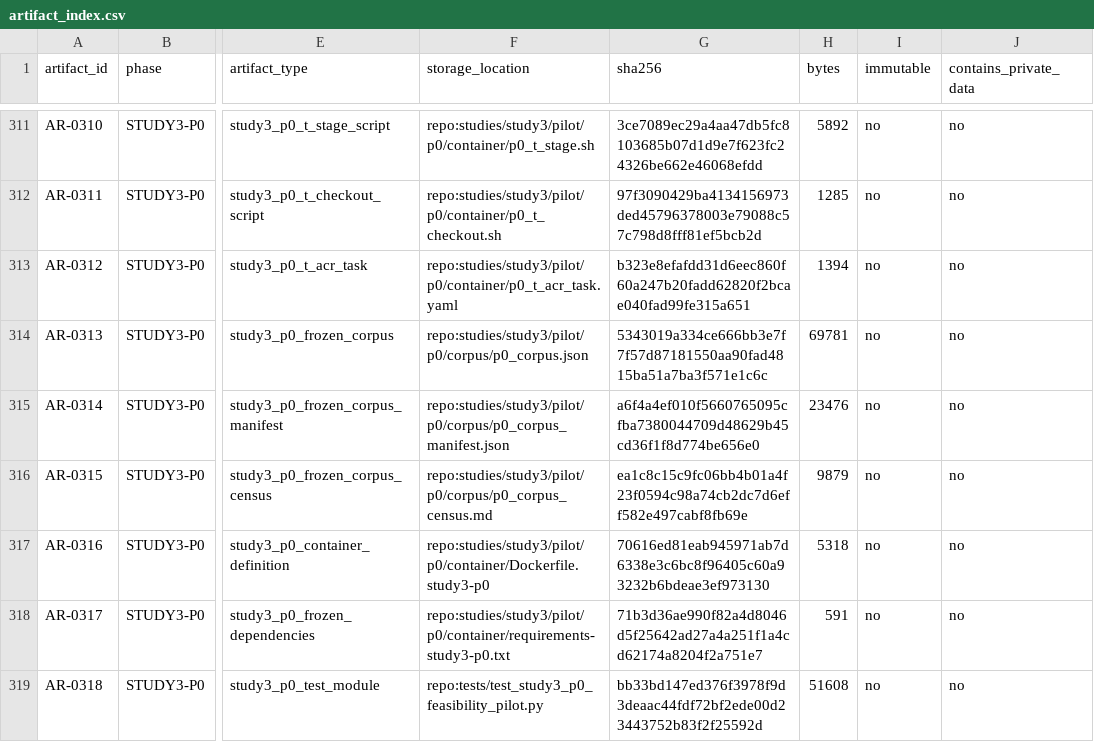
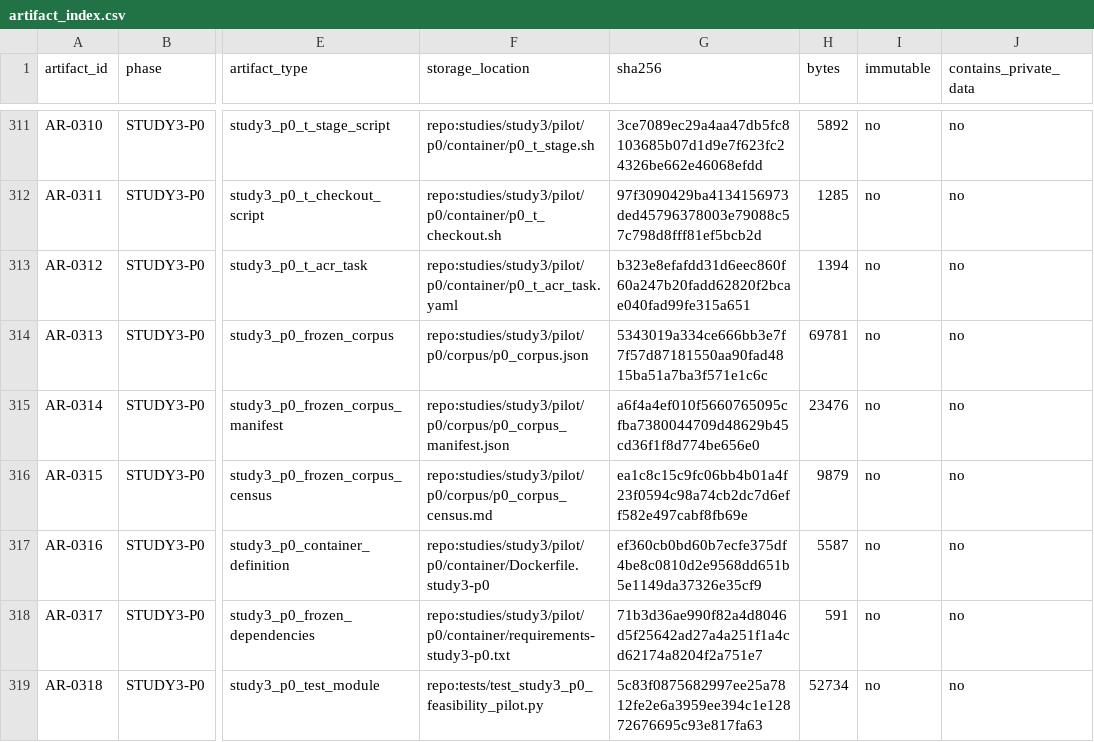
Before and after one commit to Alanjiao1988/J-space-observation, a CSV file: paper/artifact_index.csv, drawn as a sheet; only a part is shown, gaps mark what is left out; the diff covers the shown part only; the diff names each change by its address in the sheet, - before the commit and + after, or states it on an @@ line.

```diff
--- a/paper/artifact_index.csv
+++ b/paper/artifact_index.csv
-G317 (sha256): 70616ed81eab945971ab7d6338e3c6bc8f96405c60a93232b6bdeae3ef973130
+G317 (sha256): ef360cb0bd60b7ecfe375df4be8c0810d2e9568dd651b5e1149da37326e35cf9
-H317 (bytes): 5318
+H317 (bytes): 5587
-G319 (sha256): bb33bd147ed376f3978f9d3deaac44fdf72bf2ede00d23443752b83f2f25592d
+G319 (sha256): 5c83f0875682997ee25a7812fe2e6a3959ee394c1e12872676695c93e817fa63
-H319 (bytes): 51608
+H319 (bytes): 52734
```
Also changed, not shown: 3 added rows and 4 edited cells elsewhere in this file, 13 other files.
